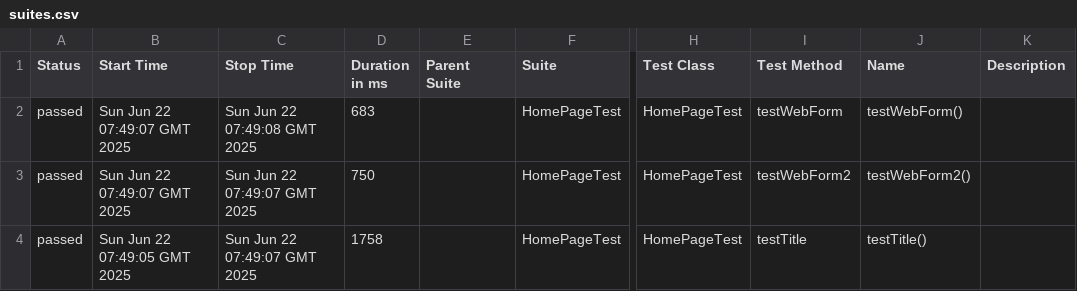
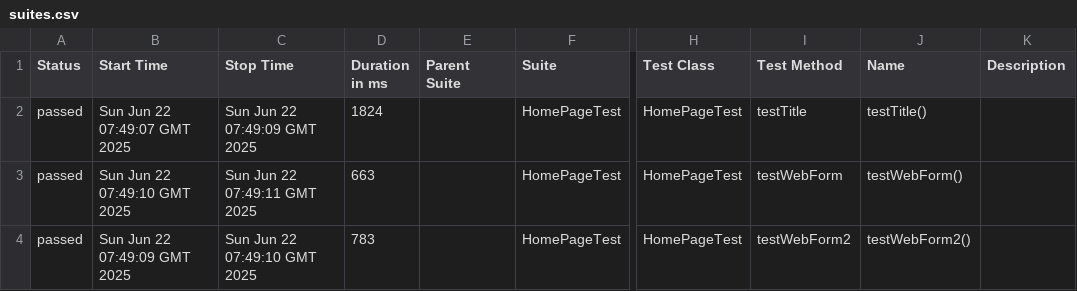
Before and after one commit to StepanidaKirillina1/testRepository, a CSV file: 20/data/suites.csv, drawn as a sheet; only a part is shown, gaps mark what is left out; the diff names each change by its address in the sheet, - before the commit and + after, or states it on an @@ line.

```diff
--- a/20/data/suites.csv
+++ b/20/data/suites.csv
-C2 (Stop Time): Sun Jun 22 07:49:08 GMT 2025
+C2 (Stop Time): Sun Jun 22 07:49:09 GMT 2025
-D2 (Duration in ms): 683
+D2 (Duration in ms): 1824
-I2 (Test Method): testWebForm
+I2 (Test Method): testTitle
-J2 (Name): testWebForm()
+J2 (Name): testTitle()
-B3 (Start Time): Sun Jun 22 07:49:07 GMT 2025
+B3 (Start Time): Sun Jun 22 07:49:10 GMT 2025
-C3 (Stop Time): Sun Jun 22 07:49:07 GMT 2025
+C3 (Stop Time): Sun Jun 22 07:49:11 GMT 2025
-D3 (Duration in ms): 750
+D3 (Duration in ms): 663
-I3 (Test Method): testWebForm2
+I3 (Test Method): testWebForm
-J3 (Name): testWebForm2()
+J3 (Name): testWebForm()
-B4 (Start Time): Sun Jun 22 07:49:05 GMT 2025
+B4 (Start Time): Sun Jun 22 07:49:09 GMT 2025
-C4 (Stop Time): Sun Jun 22 07:49:07 GMT 2025
+C4 (Stop Time): Sun Jun 22 07:49:10 GMT 2025
-D4 (Duration in ms): 1758
+D4 (Duration in ms): 783
-I4 (Test Method): testTitle
+I4 (Test Method): testWebForm2
-J4 (Name): testTitle()
+J4 (Name): testWebForm2()
```
Also changed, not shown: 22 other files.
